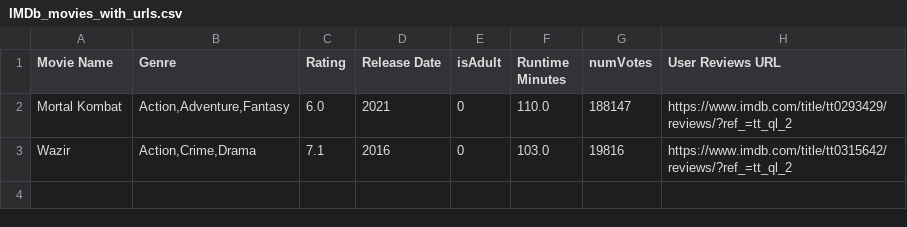
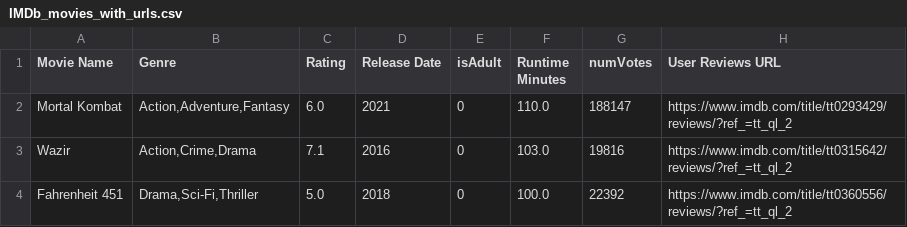
Before and after one commit to shreyashguptas/IMDb_movie_review_sentiment_analysis, a CSV file: IMDb_movies_with_urls.csv, drawn as a sheet.

Commit message:
1000 Movies filtered and URL extracting working
1. Filtered the Movies dataset for 1000 random movies.
2. Divided the dataframe into 20 different csv's with 50 movies each. Using this as a fallback when running the scripts further.
3. URL extracting for all 20 csv tested for a small subset. So technically should work for the larger 20 dataframes.

```diff
--- a/IMDb_movies_with_urls.csv
+++ b/IMDb_movies_with_urls.csv
@@ -3 +3,2 @@ Mortal Kombat,"Action,Adventure,Fantasy",6.0,2021,0,110.0,188147,https://www.imd
 Wazir,"Action,Crime,Drama",7.1,2016,0,103.0,19816,https://www.imdb.com/title/tt0315642/reviews/?ref_=tt_ql_2
+Fahrenheit 451,"Drama,Sci-Fi,Thriller",5.0,2018,0,100.0,22392,https://www.imdb.com/title/tt0360556/reviews/?ref_=tt_ql_2
```
Also changed, not shown: imdb_reviews_scraped.csv, 26 other files.
